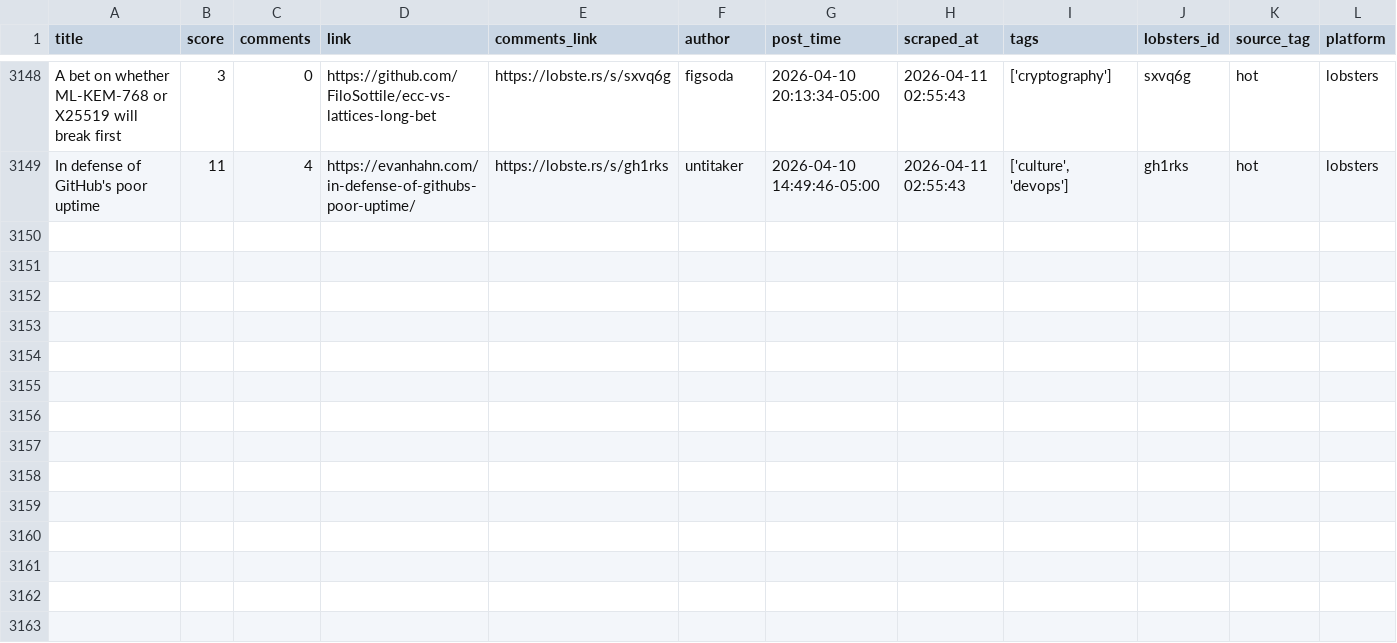
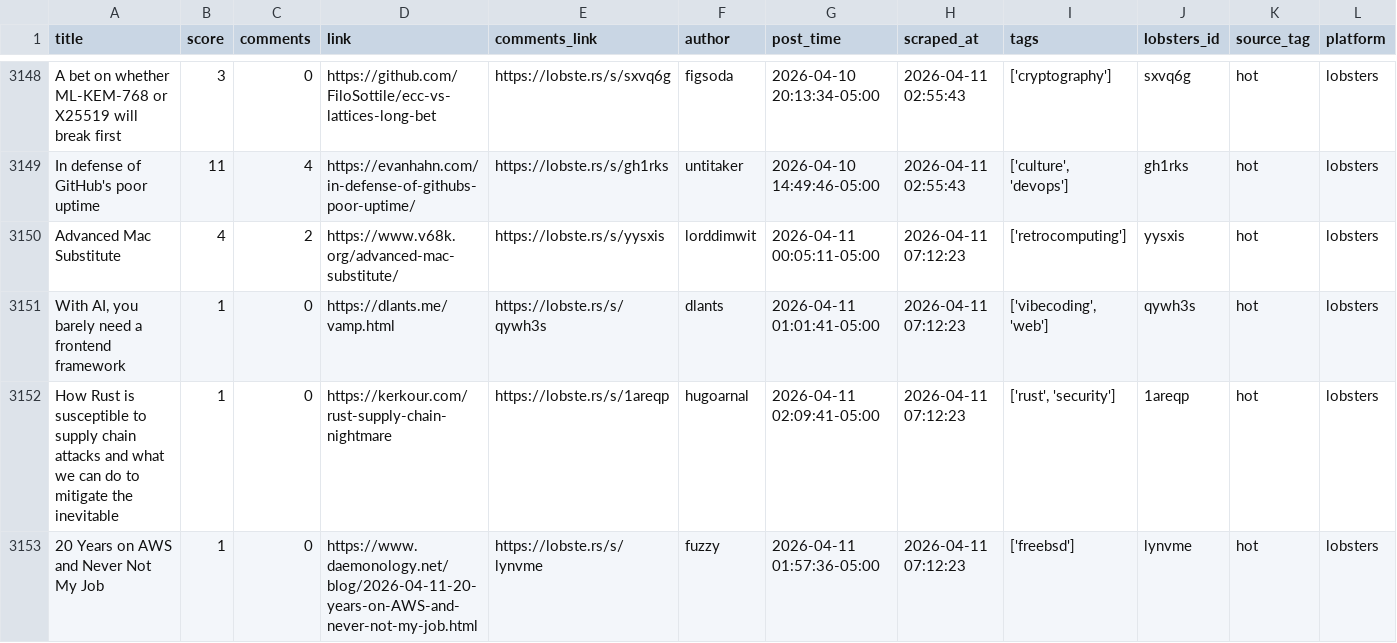
Before and after one commit to codemmaann/web-scrapping-project, a CSV file: clean_data/lobsters_clean.csv, drawn as a sheet; only a part is shown, gaps mark what is left out; the diff names each change by its address in the sheet, - before the commit and + after, or states it on an @@ line.

```diff
--- a/clean_data/lobsters_clean.csv
+++ b/clean_data/lobsters_clean.csv
+row 3150: Advanced Mac Substitute | 4 | 2 | https://www.v68k.org/advanced-mac-substitute/ | https://lobste.rs/s/yysxis | lorddimwit | 2026-04-11 00:05:11-05:00 | 2026-04-11 07:12:23 | ['retrocomputing'] | yysxis | hot | lobsters
+row 3151: With AI, you barely need a frontend framework | 1 | 0 | https://dlants.me/vamp.html | https://lobste.rs/s/qywh3s | dlants | 2026-04-11 01:01:41-05:00 | 2026-04-11 07:12:23 | ['vibecoding', 'web'] | qywh3s | hot | lobsters
+row 3152: How Rust is susceptible to supply chain attacks and what we can do to mitigate the inevitable | 1 | 0 | https://kerkour.com/rust-supply-chain-nightmare | https://lobste.rs/s/1areqp | hugoarnal | 2026-04-11 02:09:41-05:00 | 2026-04-11 07:12:23 | ['rust', 'security'] | 1areqp | hot | lobsters
+row 3153: 20 Years on AWS and Never Not My Job | 1 | 0 | https://www.daemonology.net/blog/2026-04-11-20-years-on-AWS-and-never-not-my-job.html | https://lobste.rs/s/lynvme | fuzzy | 2026-04-11 01:57:36-05:00 | 2026-04-11 07:12:23 | ['freebsd'] | lynvme | hot | lobsters
```
Also changed, not shown: 10 other files.
